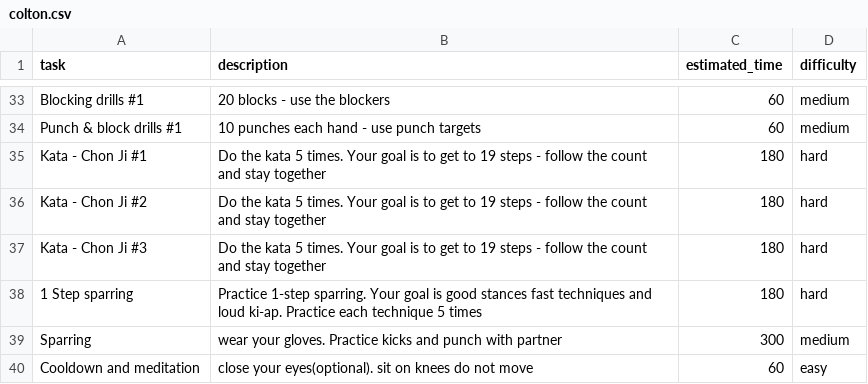
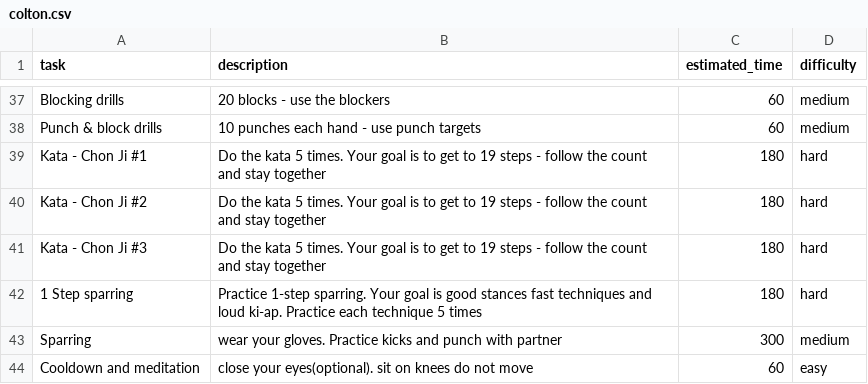
Before and after one commit to khanguyen78/karate-task-tracker, a CSV file: colton.csv, drawn as a sheet; only a part is shown, gaps mark what is left out; addresses are those after the commit; the diff covers the shown part only; the diff names each change by its address in the sheet, - before the commit and + after, or states it on an @@ line.

```diff
--- a/colton.csv
+++ b/colton.csv
-A37 (task): Blocking drills #1
+A37 (task): Blocking drills
-A38 (task): Punch & block drills #1
+A38 (task): Punch & block drills
```
Also changed, not shown: 7 added rows, 3 removed rows and 28 edited cells elsewhere in this file, 4 other files.
